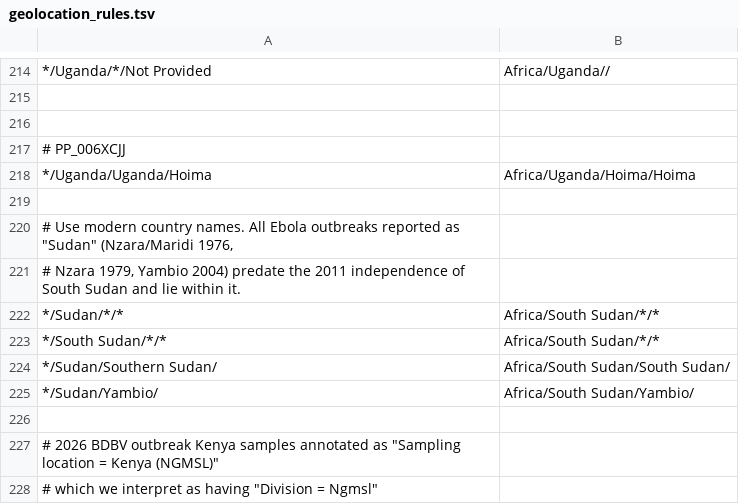
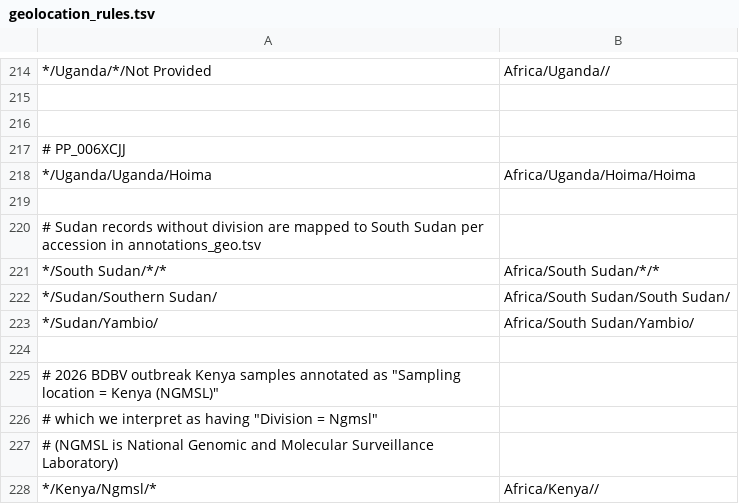
Before and after one commit to nextstrain/ebola, a TSV file: ingest/defaults/geolocation_rules.tsv, drawn as a sheet; only a part is shown, gaps mark what is left out; the shorter side is filled out with more unchanged rows; the diff names each change by its address in the sheet, - before the commit and + after, or states it on an @@ line.

```diff
--- a/ingest/defaults/geolocation_rules.tsv
+++ b/ingest/defaults/geolocation_rules.tsv
-A220: # Use modern country names. All Ebola outbreaks reported as "Sudan" (Nzara/Maridi 1976,
+A220: # Sudan records without division are mapped to South Sudan per accession in annotations_geo.tsv
-row 221: # Nzara 1979, Yambio 2004) predate the 2011 independence of South Sudan and lie within it.
-row 222: */Sudan/*/* | Africa/South Sudan/*/*
```
Also changed, not shown: ingest/defaults/annotations_geo.tsv.
